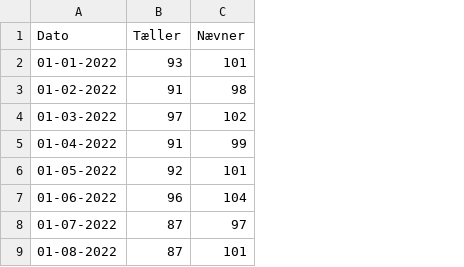
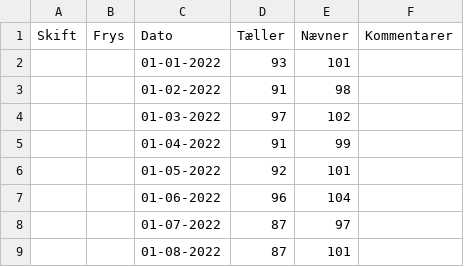
Before and after one commit to johanreventlow/claude_spc, a CSV file: R/data/spc_exampledata.csv, drawn as a sheet; only a part is shown; the diff names each change by its address in the sheet, - before the commit and + after, or states it on an @@ line.

Commit message:
Update data sample

```diff
--- a/R/data/spc_exampledata.csv
+++ b/R/data/spc_exampledata.csv
+column A (Skift), empty
+column B (Frys), empty
+column F (Kommentarer), empty
```
